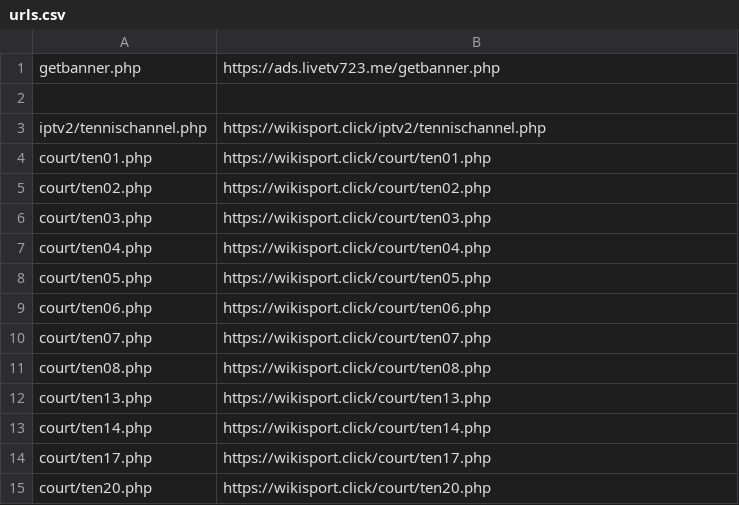
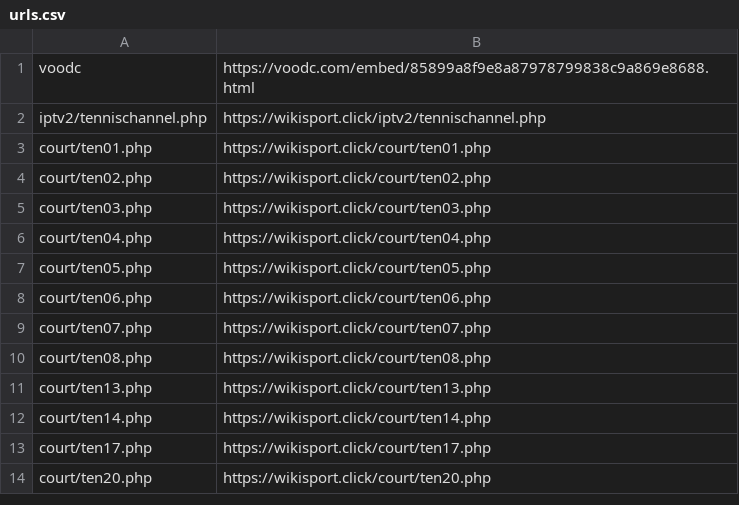
Before and after one commit to morreene/ttv, a CSV file: urls.csv, drawn as a sheet.

Commit message:
Update urls.csv

```diff
--- a/urls.csv
+++ b/urls.csv
@@ -1,3 +1,2 @@
-getbanner.php,https://ads.livetv723.me/getbanner.php
-
+voodc,https://voodc.com/embed/85899a8f9e8a87978799838c9a869e8688.html
 iptv2/tennischannel.php,https://wikisport.click/iptv2/tennischannel.php
```
